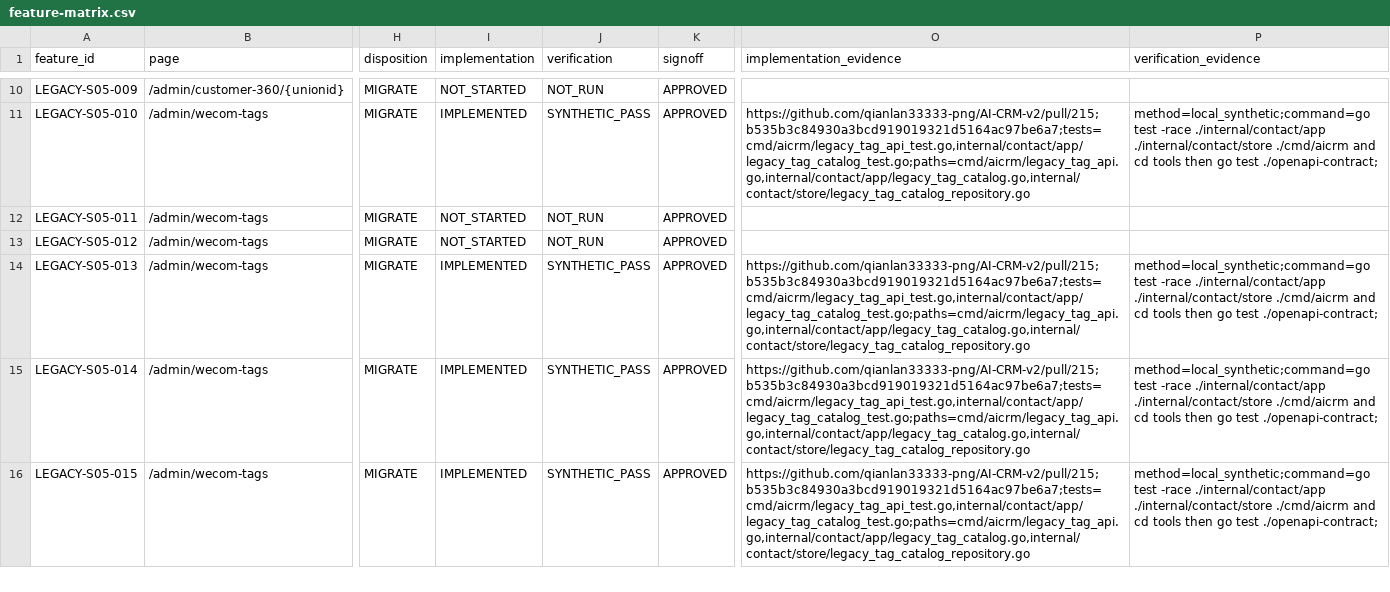
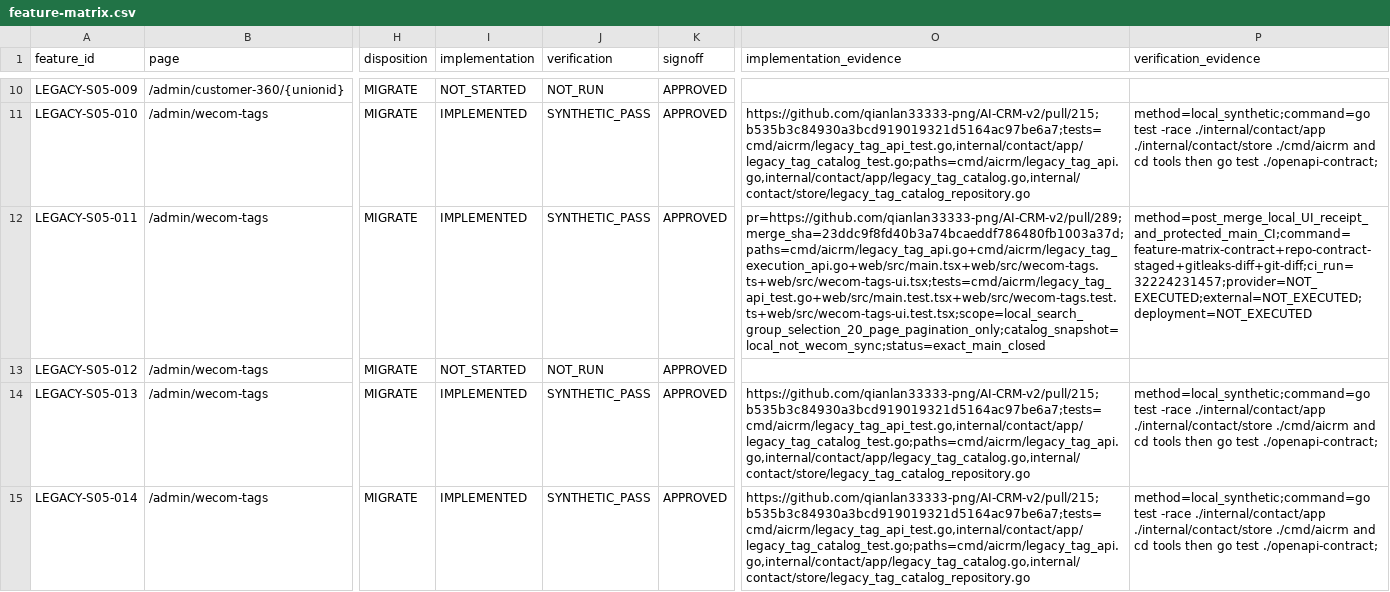
Before and after one commit to qianlan33333-png/AI-CRM-v2, a CSV file: docs/feature-matrix.csv, drawn as a sheet; only a part is shown, gaps mark what is left out; the shorter side is filled out with more unchanged rows; the diff names each change by its address in the sheet, - before the commit and + after, or states it on an @@ line.

Commit message:
docs：闭合企微标签本地浏览收据

```diff
--- a/docs/feature-matrix.csv
+++ b/docs/feature-matrix.csv
-I12 (implementation): NOT_STARTED
+I12 (implementation): IMPLEMENTED
-J12 (verification): NOT_RUN
+J12 (verification): SYNTHETIC_PASS
-O12 (implementation_evidence): (empty)
+O12 (implementation_evidence): pr=https://github.com/qianlan33333-png/AI-CRM-v2/pull/289;merge_sha=23ddc9f8fd40b3a74bcaeddf786480fb1003a37d;paths=cmd/aicrm/legacy_tag_api.go+cmd/aicrm/legacy_tag_execution_api.go+web/src/main.tsx+web/src/wecom-tags.ts+web/src/wecom-tags-ui.tsx;tests=cmd/aicrm/legacy_tag_api_test.go+web/src/main.test.tsx+web/src/wecom-tags.test.ts+web/src/wecom-tags-ui.test.tsx;scope=local_search_group_selection_20_page_pagination_only;catalog_snapshot=local_not_wecom_sync;status=exact_main_closed
-P12 (verification_evidence): (empty)
+P12 (verification_evidence): method=post_merge_local_UI_receipt_and_protected_main_CI;command=feature-matrix-contract+repo-contract-staged+gitleaks-diff+git-diff;ci_run=32224231457;provider=NOT_EXECUTED;external=NOT_EXECUTED;deployment=NOT_EXECUTED
```
